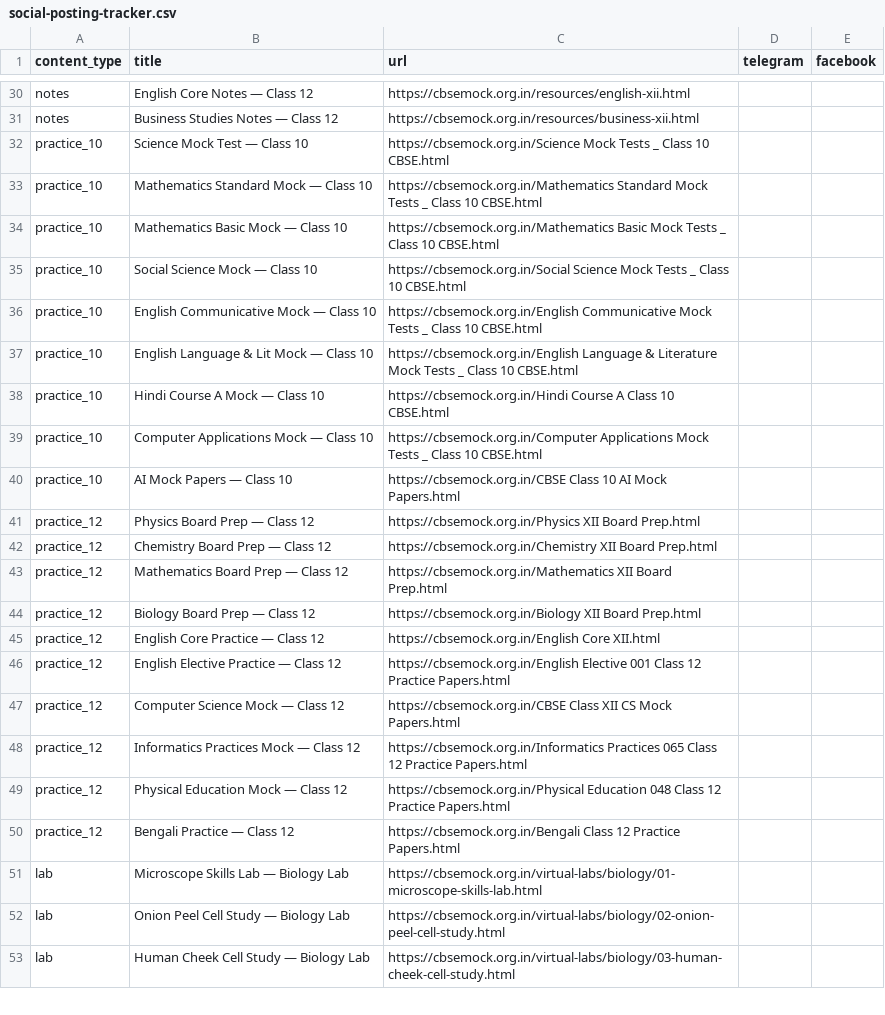
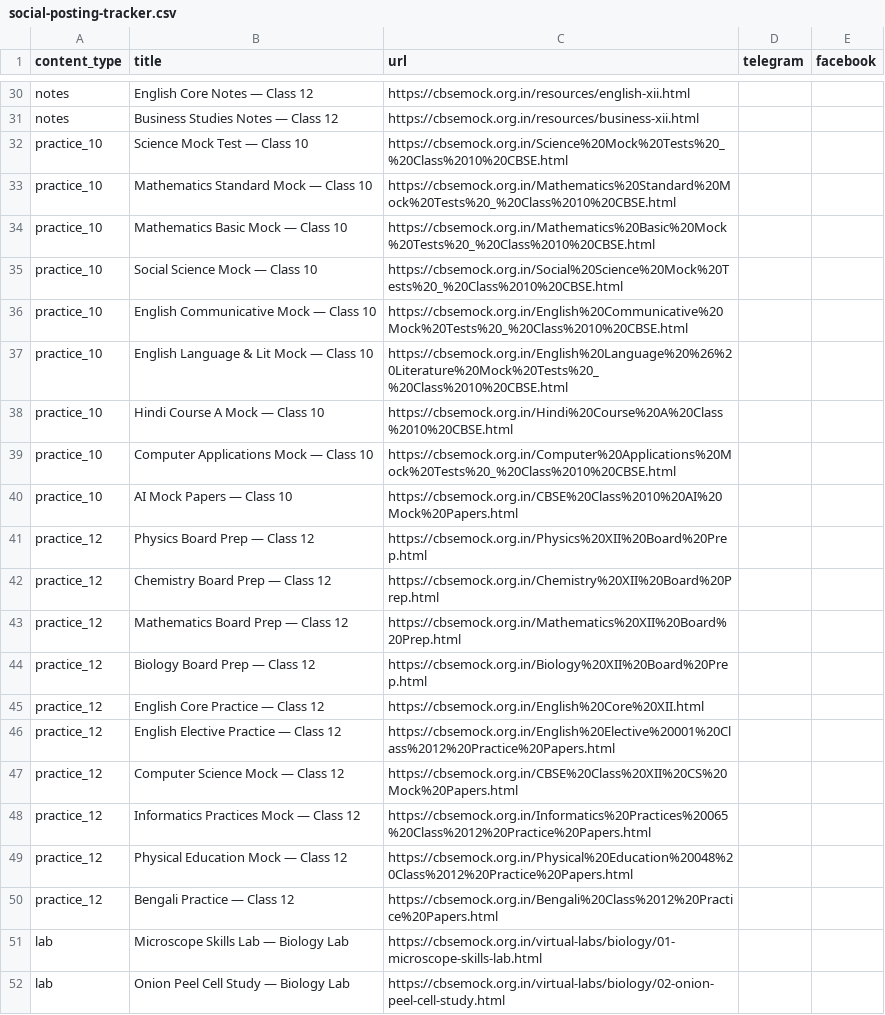
Before and after one commit to compukidsdgp-creator/CBSE-PORTAL, a CSV file: social-posting-tracker.csv, drawn as a sheet; only a part is shown, gaps mark what is left out; the shorter side is filled out with more unchanged rows.

```diff
--- a/social-posting-tracker.csv
+++ b/social-posting-tracker.csv
@@ -31,21 +31,21 @@ notes,English Core Notes — Class 12,https://cbsemock.org.in/resources/english-
 notes,Business Studies Notes — Class 12,https://cbsemock.org.in/resources/business-xii.html,,
-practice_10,Science Mock Test — Class 10,https://cbsemock.org.in/Science Mock Tests _ Class 10 CBSE.html,,
-practice_10,Mathematics Standard Mock — Class 10,https://cbsemock.org.in/Mathematics Standard Mock Tests _ Class 10 CBSE.html,,
-practice_10,Mathematics Basic Mock — Class 10,https://cbsemock.org.in/Mathematics Basic Mock Tests _ Class 10 CBSE.html,,
-practice_10,Social Science Mock — Class 10,https://cbsemock.org.in/Social Science Mock Tests _ Class 10 CBSE.html,,
-practice_10,English Communicative Mock — Class 10,https://cbsemock.org.in/English Communicative Mock Tests _ Class 10 CBSE.html,,
-practice_10,English Language & Lit Mock — Class 10,https://cbsemock.org.in/English Language & Literature Mock Tests _ Class 10 CBSE.html,,
-practice_10,Hindi Course A Mock — Class 10,https://cbsemock.org.in/Hindi Course A Class 10 CBSE.html,,
-practice_10,Computer Applications Mock — Class 10,https://cbsemock.org.in/Computer Applications Mock Tests _ Class 10 CBSE.html,,
-practice_10,AI Mock Papers — Class 10,https://cbsemock.org.in/CBSE Class 10 AI Mock Papers.html,,
-practice_12,Physics Board Prep — Class 12,https://cbsemock.org.in/Physics XII Board Prep.html,,
-practice_12,Chemistry Board Prep — Class 12,https://cbsemock.org.in/Chemistry XII Board Prep.html,,
-practice_12,Mathematics Board Prep — Class 12,https://cbsemock.org.in/Mathematics XII Board Prep.html,,
-practice_12,Biology Board Prep — Class 12,https://cbsemock.org.in/Biology XII Board Prep.html,,
-practice_12,English Core Practice — Class 12,https://cbsemock.org.in/English Core XII.html,,
-practice_12,English Elective Practice — Class 12,https://cbsemock.org.in/English Elective 001 Class 12 Practice Papers.html,,
-practice_12,Computer Science Mock — Class 12,https://cbsemock.org.in/CBSE Class XII CS Mock Papers.html,,
-practice_12,Informatics Practices Mock — Class 12,https://cbsemock.org.in/Informatics Practices 065 Class 12 Practice Papers.html,,
-practice_12,Physical Education Mock — Class 12,https://cbsemock.org.in/Physical Education 048 Class 12 Practice Papers.html,,
-practice_12,Bengali Practice — Class 12,https://cbsemock.org.in/Bengali Class 12 Practice Papers.html,,
+practice_10,Science Mock Test — Class 10,https://cbsemock.org.in/Science%20Mock%20Tests%20_%20Class%2010%20CBSE.html,,
+practice_10,Mathematics Standard Mock — Class 10,https://cbsemock.org.in/Mathematics%20Standard%20Mock%20Tests%20_%20Class%2010%20CBSE.html,,
+practice_10,Mathematics Basic Mock — Class 10,https://cbsemock.org.in/Mathematics%20Basic%20Mock%20Tests%20_%20Class%2010%20CBSE.html,,
+practice_10,Social Science Mock — Class 10,https://cbsemock.org.in/Social%20Science%20Mock%20Tests%20_%20Class%2010%20CBSE.html,,
+practice_10,English Communicative Mock — Class 10,https://cbsemock.org.in/English%20Communicative%20Mock%20Tests%20_%20Class%2010%20CBSE.html,,
+practice_10,English Language & Lit Mock — Class 10,https://cbsemock.org.in/English%20Language%20%26%20Literature%20Mock%20Tests%20_%20Class%2010%20CBSE.html,,
+practice_10,Hindi Course A Mock — Class 10,https://cbsemock.org.in/Hindi%20Course%20A%20Class%2010%20CBSE.html,,
+practice_10,Computer Applications Mock — Class 10,https://cbsemock.org.in/Computer%20Applications%20Mock%20Tests%20_%20Class%2010%20CBSE.html,,
+practice_10,AI Mock Papers — Class 10,https://cbsemock.org.in/CBSE%20Class%2010%20AI%20Mock%20Papers.html,,
+practice_12,Physics Board Prep — Class 12,https://cbsemock.org.in/Physics%20XII%20Board%20Prep.html,,
+practice_12,Chemistry Board Prep — Class 12,https://cbsemock.org.in/Chemistry%20XII%20Board%20Prep.html,,
+practice_12,Mathematics Board Prep — Class 12,https://cbsemock.org.in/Mathematics%20XII%20Board%20Prep.html,,
+practice_12,Biology Board Prep — Class 12,https://cbsemock.org.in/Biology%20XII%20Board%20Prep.html,,
+practice_12,English Core Practice — Class 12,https://cbsemock.org.in/English%20Core%20XII.html,,
+practice_12,English Elective Practice — Class 12,https://cbsemock.org.in/English%20Elective%20001%20Class%2012%20Practice%20Papers.html,,
+practice_12,Computer Science Mock — Class 12,https://cbsemock.org.in/CBSE%20Class%20XII%20CS%20Mock%20Papers.html,,
+practice_12,Informatics Practices Mock — Class 12,https://cbsemock.org.in/Informatics%20Practices%20065%20Class%2012%20Practice%20Papers.html,,
+practice_12,Physical Education Mock — Class 12,https://cbsemock.org.in/Physical%20Education%20048%20Class%2012%20Practice%20Papers.html,,
+practice_12,Bengali Practice — Class 12,https://cbsemock.org.in/Bengali%20Class%2012%20Practice%20Papers.html,,
 lab,Microscope Skills Lab — Biology Lab,https://cbsemock.org.in/virtual-labs/biology/01-microscope-skills-lab.html,,
```
